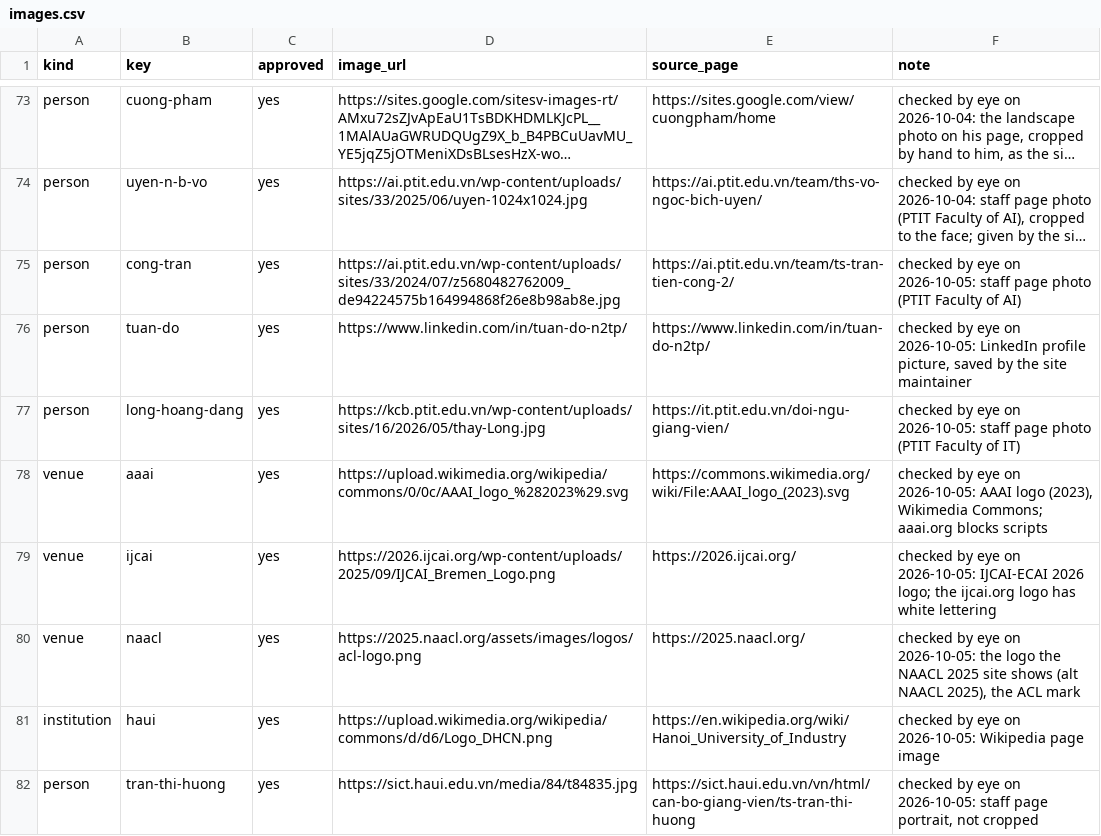
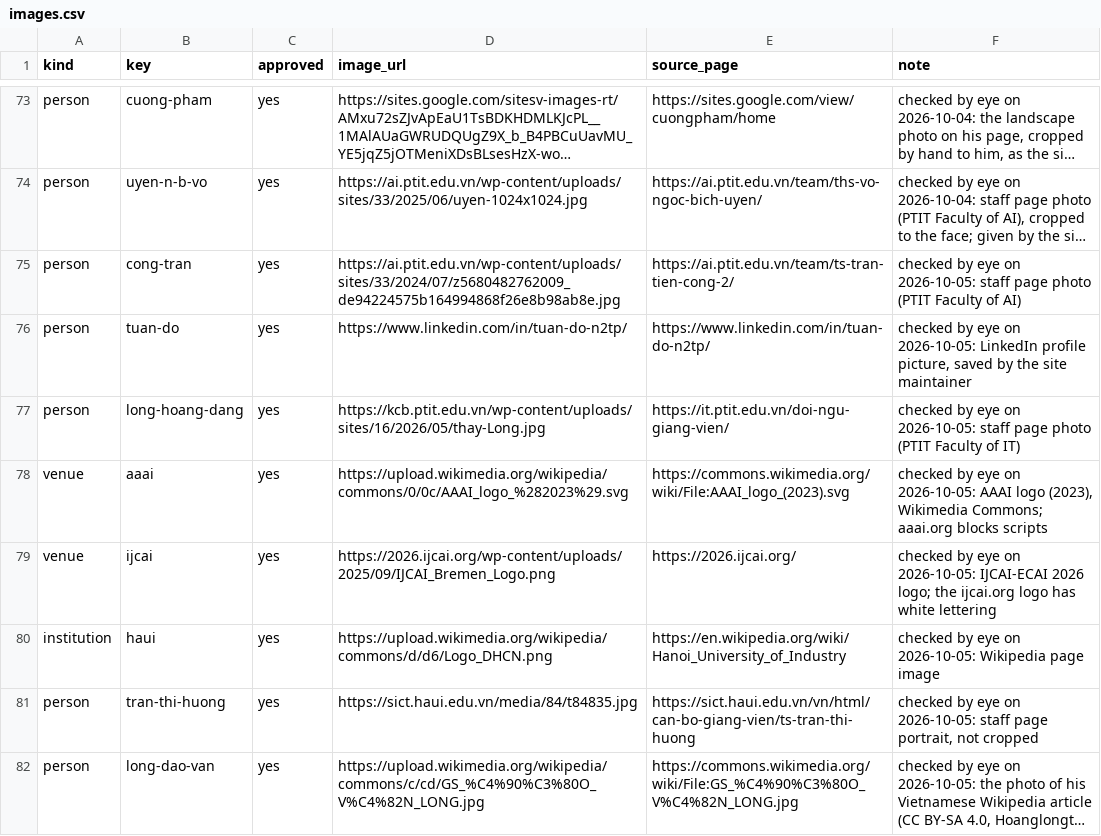
Before and after one commit to thanhlexyz/vn-at-top-ai-conference, a CSV file: backend/images.csv, drawn as a sheet; only a part is shown, gaps mark what is left out; the shorter side is filled out with more unchanged rows; long unchanged cells end in …; the diff names each change by its address in the sheet, - before the commit and + after, or states it on an @@ line.

```diff
--- a/backend/images.csv
+++ b/backend/images.csv
-row 80: venue | naacl | yes | https://2025.naacl.org/assets/images/logos/acl-logo.png | https://2025.naacl.org/ | checked by eye on 2026-10-05: the logo the NAACL 2025 site shows (alt NAACL 2025), the ACL mark
```
Also changed, not shown: backend/candidates.csv, backend/venue_rates.csv, 31 other files.
